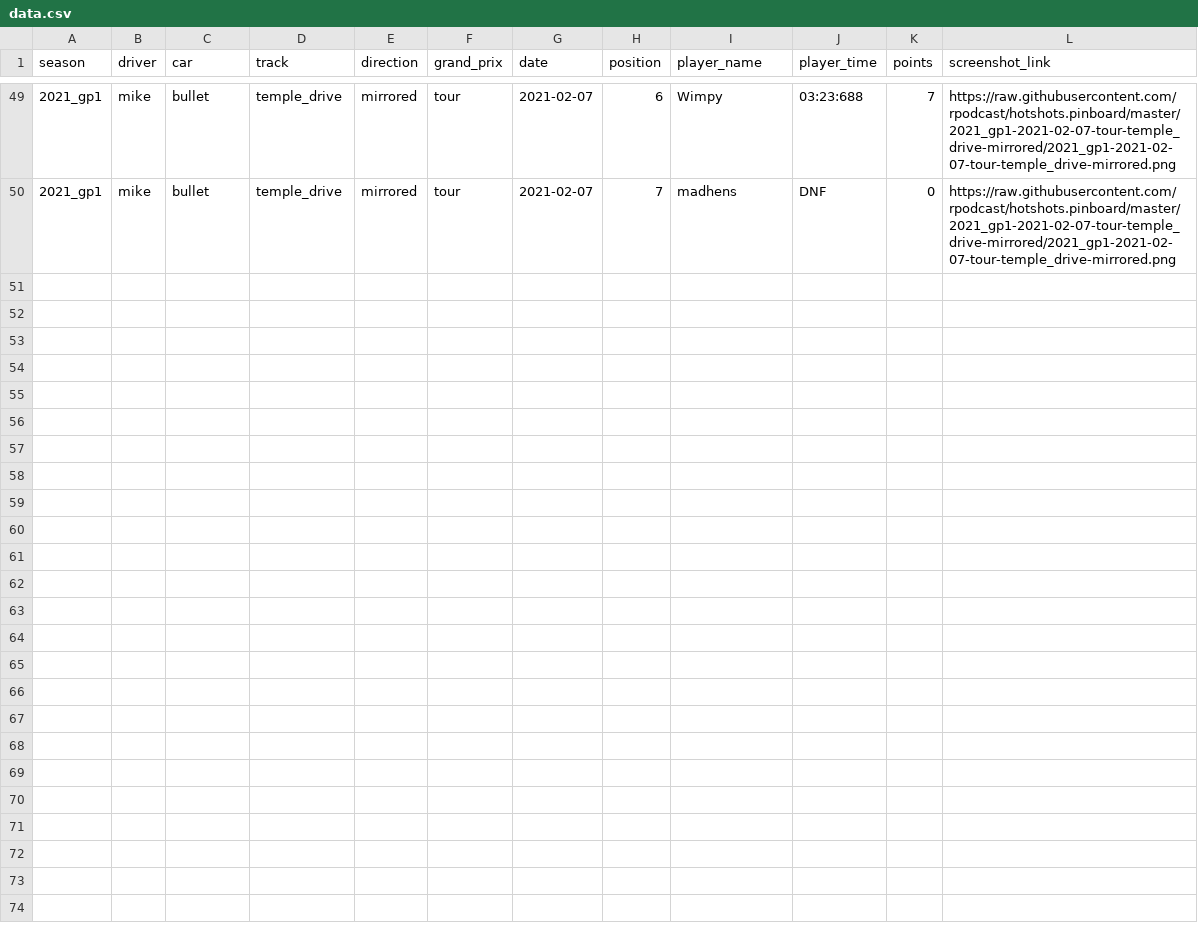
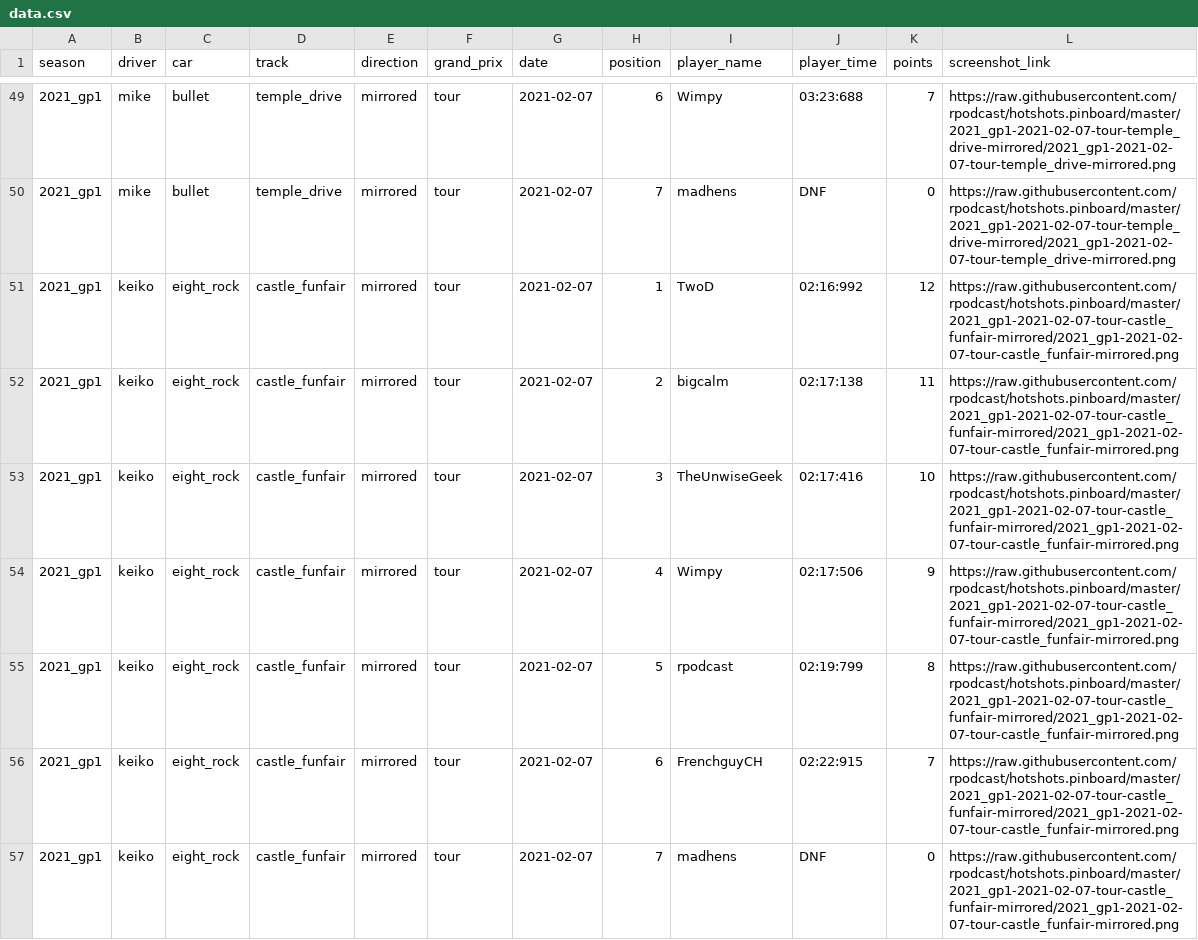
Before and after one commit to rpodcast/hotshots.pinboard, a CSV file: hotshots_race_results/data.csv, drawn as a sheet; only a part is shown, gaps mark what is left out; the diff names each change by its address in the sheet, - before the commit and + after, or states it on an @@ line.

Commit message:
update hotshots_race_results

```diff
--- a/hotshots_race_results/data.csv
+++ b/hotshots_race_results/data.csv
+row 51: 2021_gp1 | keiko | eight_rock | castle_funfair | mirrored | tour | 2021-02-07 | 1 | TwoD | 02:16:992 | 12 | https://raw.githubusercontent.com/rpodcast/hotshots.pinboard/master/2021_gp1-2021-02-07-tour-castle_funfair-mirrored/2021_gp1-2021-02-07-tour-castle_funfair-mirrored.png
+row 52: 2021_gp1 | keiko | eight_rock | castle_funfair | mirrored | tour | 2021-02-07 | 2 | bigcalm | 02:17:138 | 11 | https://raw.githubusercontent.com/rpodcast/hotshots.pinboard/master/2021_gp1-2021-02-07-tour-castle_funfair-mirrored/2021_gp1-2021-02-07-tour-castle_funfair-mirrored.png
+row 53: 2021_gp1 | keiko | eight_rock | castle_funfair | mirrored | tour | 2021-02-07 | 3 | TheUnwiseGeek | 02:17:416 | 10 | https://raw.githubusercontent.com/rpodcast/hotshots.pinboard/master/2021_gp1-2021-02-07-tour-castle_funfair-mirrored/2021_gp1-2021-02-07-tour-castle_funfair-mirrored.png
+row 54: 2021_gp1 | keiko | eight_rock | castle_funfair | mirrored | tour | 2021-02-07 | 4 | Wimpy | 02:17:506 | 9 | https://raw.githubusercontent.com/rpodcast/hotshots.pinboard/master/2021_gp1-2021-02-07-tour-castle_funfair-mirrored/2021_gp1-2021-02-07-tour-castle_funfair-mirrored.png
+row 55: 2021_gp1 | keiko | eight_rock | castle_funfair | mirrored | tour | 2021-02-07 | 5 | rpodcast | 02:19:799 | 8 | https://raw.githubusercontent.com/rpodcast/hotshots.pinboard/master/2021_gp1-2021-02-07-tour-castle_funfair-mirrored/2021_gp1-2021-02-07-tour-castle_funfair-mirrored.png
+row 56: 2021_gp1 | keiko | eight_rock | castle_funfair | mirrored | tour | 2021-02-07 | 6 | FrenchguyCH | 02:22:915 | 7 | https://raw.githubusercontent.com/rpodcast/hotshots.pinboard/master/2021_gp1-2021-02-07-tour-castle_funfair-mirrored/2021_gp1-2021-02-07-tour-castle_funfair-mirrored.png
+row 57: 2021_gp1 | keiko | eight_rock | castle_funfair | mirrored | tour | 2021-02-07 | 7 | madhens | DNF | 0 | https://raw.githubusercontent.com/rpodcast/hotshots.pinboard/master/2021_gp1-2021-02-07-tour-castle_funfair-mirrored/2021_gp1-2021-02-07-tour-castle_funfair-mirrored.png
```
Also changed, not shown: 3 other files.
